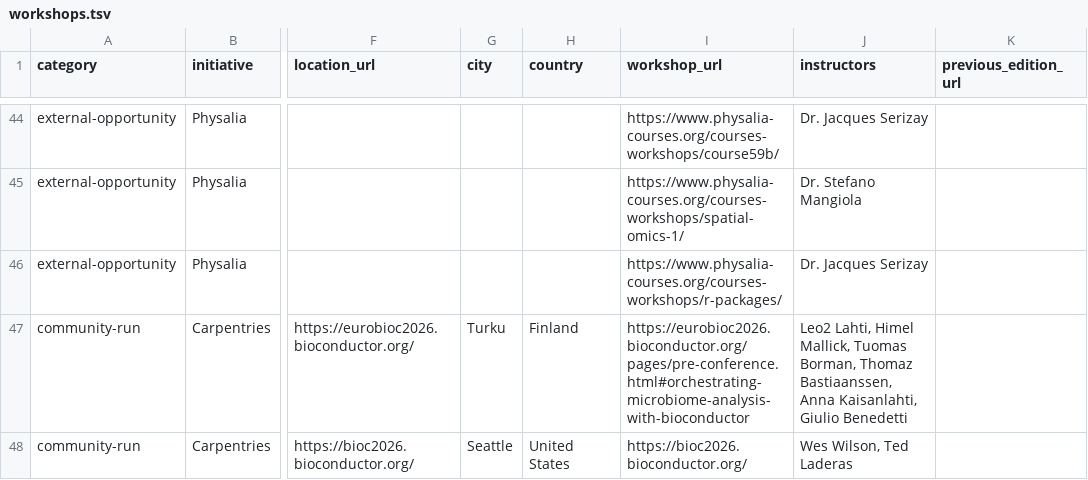
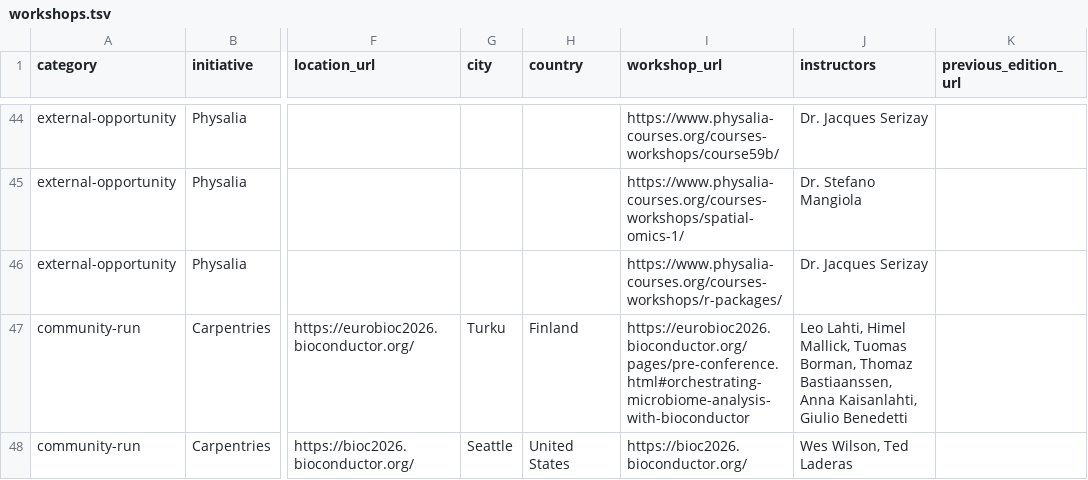
Before and after one commit to Nyasita/bioconductor-training, a TSV file: data/workshops.tsv, drawn as a sheet; only a part is shown, gaps mark what is left out; the diff names each change by its address in the sheet, - before the commit and + after, or states it on an @@ line.

Commit message:
fix typo

```diff
--- a/data/workshops.tsv
+++ b/data/workshops.tsv
-J47 (instructors): Leo2 Lahti, Himel…
+J47 (instructors): Leo Lahti, Himel…
```
